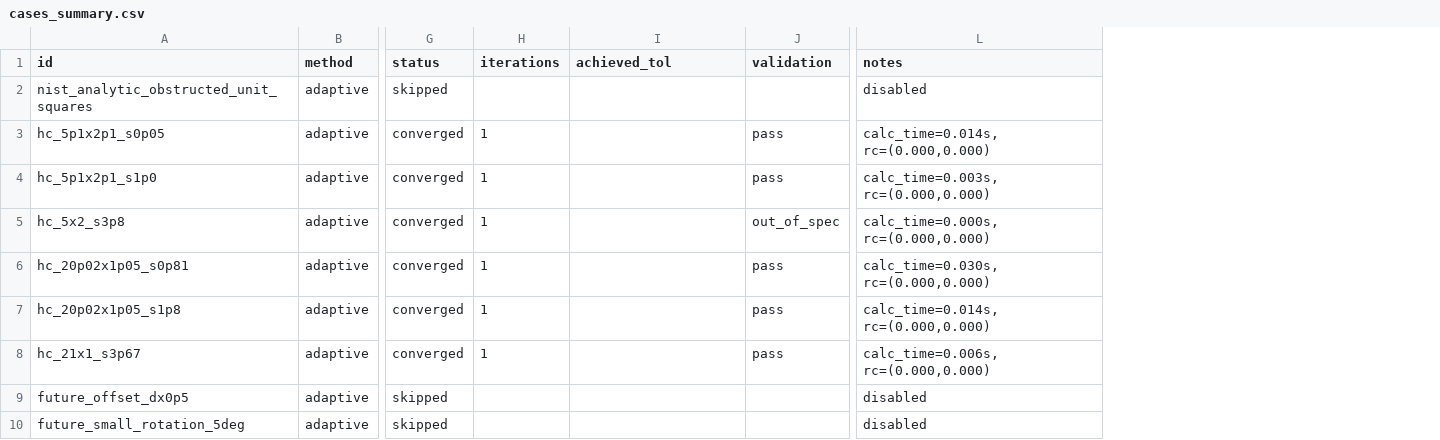
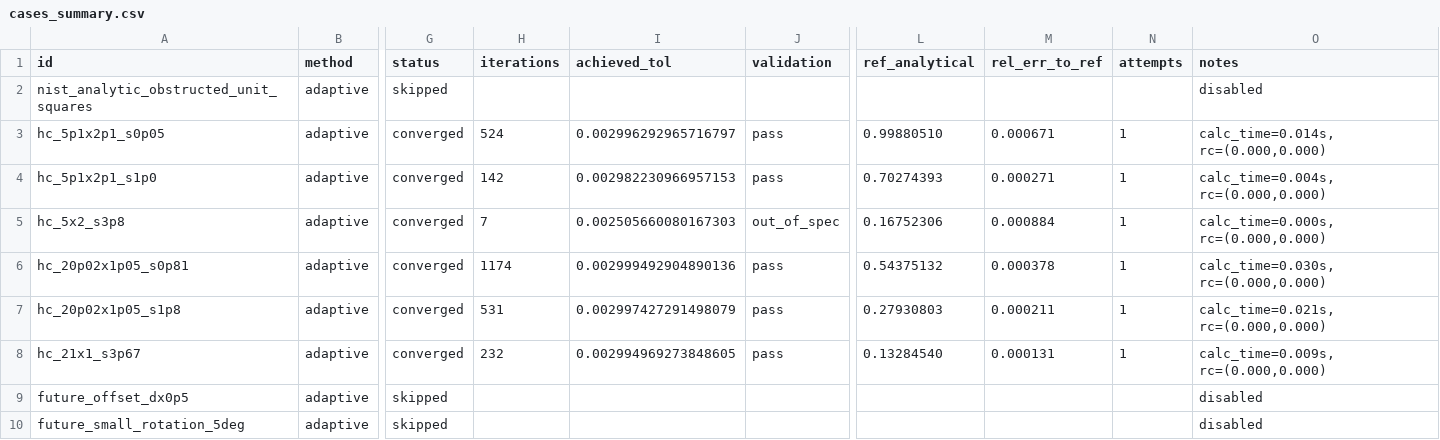
Before and after one commit to rogerH-glitch/PythonAdaptiveRadCalcStudy, a CSV file: results_suite/cases_summary.csv, drawn as a sheet; only a part is shown, gaps mark what is left out; addresses are those after the commit; the diff names each change by its address in the sheet, - before the commit and + after, or states it on an @@ line.

Commit message:
Validation: point vs area-average diagnostics; CSV writes vf_point_center & vf_receiver_avg; YAML supports expected.type
- Created src/validators.py with receiver_area_average_point_integrand for area-averaged VF computation
- Enhanced CLI to compute both point VF at center and area-averaged VF across receiver
- Added CSV columns: vf_point_center, vf_receiver_avg, compare_to, avg_gt_center
- Implemented validation logic to compare against correct value based on YAML expected.type
- Added warning system when area-average > center by >0.5%
- Updated test_cases_runner.py to handle new CSV column structure
- Added comprehensive validation tests in tests/test_validation_modes.py
- Added test case with area_avg type to demonstrate new functionality
- All tests passing (130 passed, 1 skipped, 3 xpassed)

```diff
--- a/results_suite/cases_summary.csv
+++ b/results_suite/cases_summary.csv
+column L (ref_analytical), rows 3-8: 0.99880510 | 0.70274393 | 0.16752306 | 0.54375132 | 0.27930803 | 0.13284540
+column M (rel_err_to_ref), rows 3-8: 0.000671 | 0.000271 | 0.000884 | 0.000378 | 0.000211 | 0.000131
+column N (attempts), rows 3-8: all 1
-H3 (iterations): 1
+H3 (iterations): 524
-I3 (achieved_tol): (empty)
+I3 (achieved_tol): 0.002996292965716797
-H4 (iterations): 1
+H4 (iterations): 142
-I4 (achieved_tol): (empty)
+I4 (achieved_tol): 0.002982230966957153
-O4 (notes): calc_time=0.003s, rc=(0.000,0.000)
+O4 (notes): calc_time=0.004s, rc=(0.000,0.000)
-H5 (iterations): 1
+H5 (iterations): 7
-I5 (achieved_tol): (empty)
+I5 (achieved_tol): 0.002505660080167303
-H6 (iterations): 1
+H6 (iterations): 1174
-I6 (achieved_tol): (empty)
+I6 (achieved_tol): 0.002999492904890136
-H7 (iterations): 1
+H7 (iterations): 531
-I7 (achieved_tol): (empty)
+I7 (achieved_tol): 0.002997427291498079
-O7 (notes): calc_time=0.014s, rc=(0.000,0.000)
+O7 (notes): calc_time=0.021s, rc=(0.000,0.000)
-H8 (iterations): 1
+H8 (iterations): 232
-I8 (achieved_tol): (empty)
+I8 (achieved_tol): 0.002994969273848605
-O8 (notes): calc_time=0.006s, rc=(0.000,0.000)
+O8 (notes): calc_time=0.009s, rc=(0.000,0.000)
```
Also changed, not shown: 9 other files.
